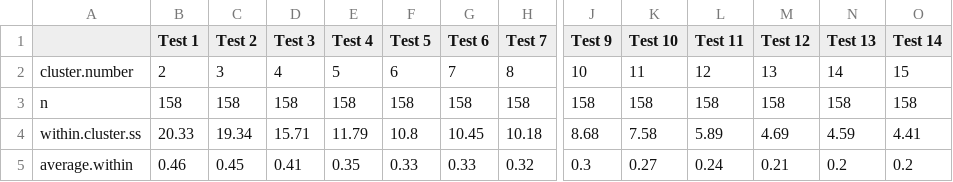
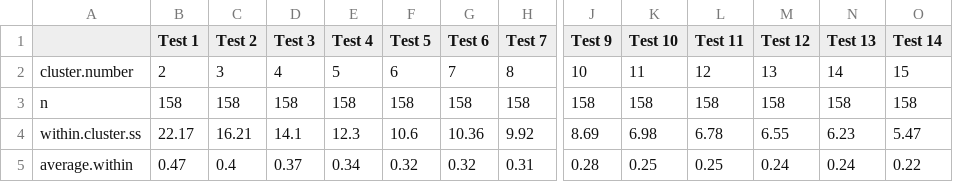
Before and after one commit to CHANGE-Lab/albacore-diet-global, a CSV file: outputs_figures/clusters/prob_cluster_sep2021/prob.stats.df.aggl.csv, drawn as a sheet; only a part is shown, gaps mark what is left out; the diff covers the shown part only; the diff names each change by its address in the sheet, - before the commit and + after, or states it on an @@ line.

```diff
--- a/outputs_figures/clusters/prob_cluster_sep2021/prob.stats.df.aggl.csv
+++ b/outputs_figures/clusters/prob_cluster_sep2021/prob.stats.df.aggl.csv
-B4 (Test 1): 20.33
+B4 (Test 1): 22.17
-C4 (Test 2): 19.34
+C4 (Test 2): 16.21
-D4 (Test 3): 15.71
+D4 (Test 3): 14.1
-E4 (Test 4): 11.79
+E4 (Test 4): 12.3
-F4 (Test 5): 10.8
+F4 (Test 5): 10.6
-G4 (Test 6): 10.45
+G4 (Test 6): 10.36
-H4 (Test 7): 10.18
+H4 (Test 7): 9.92
-J4 (Test 9): 8.68
+J4 (Test 9): 8.69
-K4 (Test 10): 7.58
+K4 (Test 10): 6.98
-L4 (Test 11): 5.89
+L4 (Test 11): 6.78
-M4 (Test 12): 4.69
+M4 (Test 12): 6.55
-N4 (Test 13): 4.59
+N4 (Test 13): 6.23
-O4 (Test 14): 4.41
+O4 (Test 14): 5.47
-B5 (Test 1): 0.46
+B5 (Test 1): 0.47
-C5 (Test 2): 0.45
+C5 (Test 2): 0.4
-D5 (Test 3): 0.41
+D5 (Test 3): 0.37
-E5 (Test 4): 0.35
+E5 (Test 4): 0.34
-F5 (Test 5): 0.33
+F5 (Test 5): 0.32
-G5 (Test 6): 0.33
+G5 (Test 6): 0.32
-H5 (Test 7): 0.32
+H5 (Test 7): 0.31
-J5 (Test 9): 0.3
+J5 (Test 9): 0.28
-K5 (Test 10): 0.27
+K5 (Test 10): 0.25
-L5 (Test 11): 0.24
+L5 (Test 11): 0.25
-M5 (Test 12): 0.21
+M5 (Test 12): 0.24
-N5 (Test 13): 0.2
+N5 (Test 13): 0.24
-O5 (Test 14): 0.2
+O5 (Test 14): 0.22
```
Also changed, not shown: 168 edited cells elsewhere in this file, outputs_figures/clusters/prob_cluster_sep2021/prob.prey.clusternum_habgreg.divis.k7.csv, outputs_figures/clusters/prob_cluster_sep2021/prob.stats.df.divisive.csv, 32 other files.
